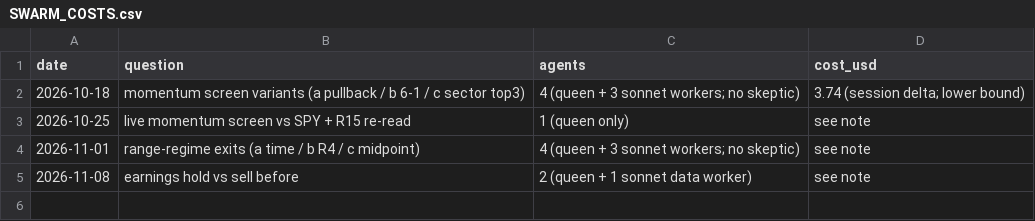
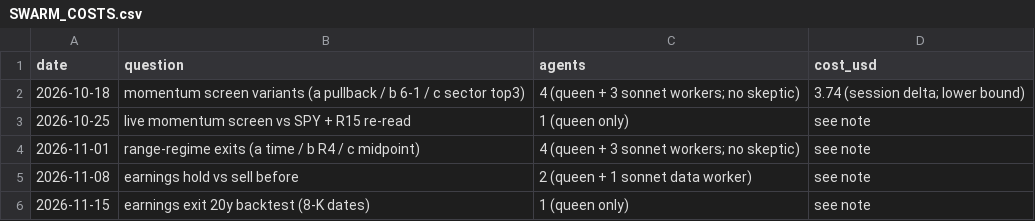
Before and after one commit to mooneyn60-art/skills, a CSV file: skills/robinhood-autotrader/research/SWARM_COSTS.csv, drawn as a sheet.

```diff
--- a/skills/robinhood-autotrader/research/SWARM_COSTS.csv
+++ b/skills/robinhood-autotrader/research/SWARM_COSTS.csv
@@ -5 +5,2 @@ date,question,agents,cost_usd
 2026-11-08,earnings hold vs sell before,2 (queen + 1 sonnet data worker),see note
+2026-11-15,earnings exit 20y backtest (8-K dates),1 (queen only),see note
```
Also changed, not shown: 8 other files.
